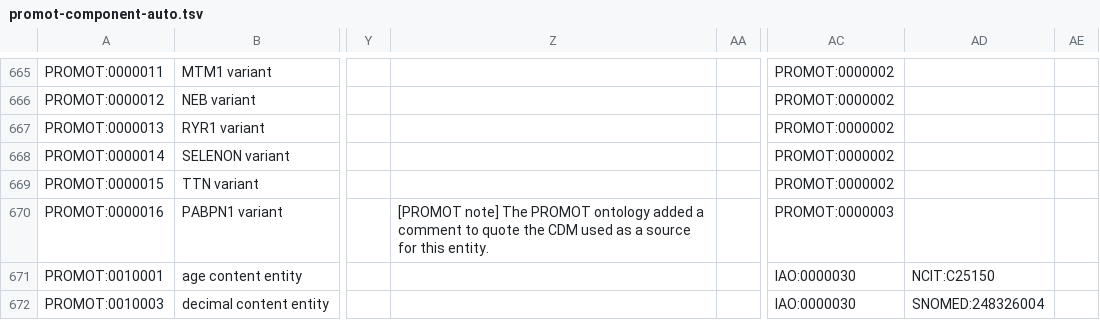
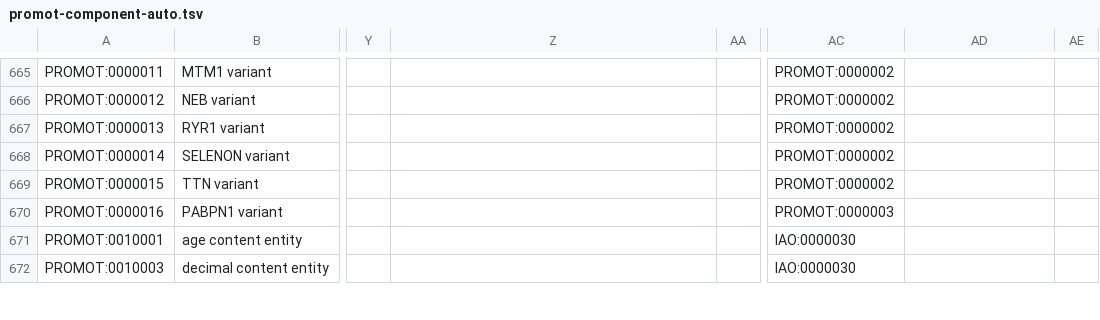
Before and after one commit to JuPoIm/promot, a TSV file: src/templates/promot-component-auto.tsv, drawn as a sheet; only a part is shown, gaps mark what is left out; the diff covers the shown part only; the diff names each change by its address in the sheet, - before the commit and + after, or states it on an @@ line.

Commit message:
Updates & corrections (docs, template, README)
update of overall README
update of Ontology description in docs
deletion of equivalent axioms creating individuals
add of some CANDIDATE translation status

```diff
--- a/src/templates/promot-component-auto.tsv
+++ b/src/templates/promot-component-auto.tsv
-Z670: [PROMOT note] The PROMOT ontology added a comment to quote the CDM used as a source for this entity.
+Z670: (empty)
-AD671: NCIT:C25150
+AD671: (empty)
-AD672: SNOMED:248326004
+AD672: (empty)
```
Also changed, not shown: 1 added row and 42 edited cells elsewhere in this file, src/templates/promot-component-base.tsv, 18 other files.
